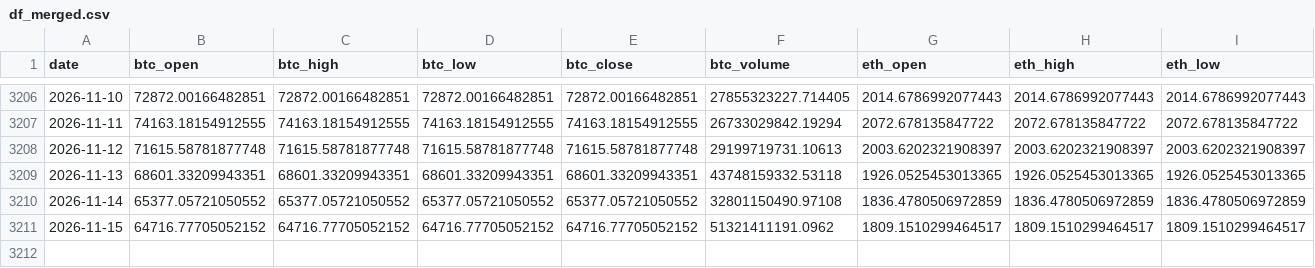
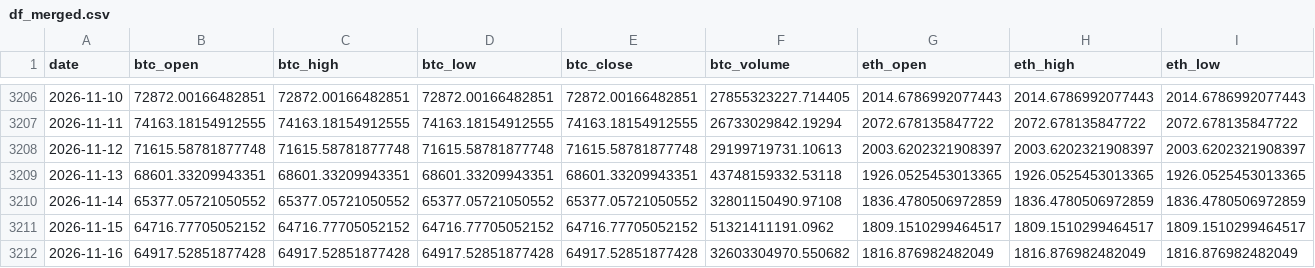
Before and after one commit to josean9/TFG_Crypto_DEF, a CSV file: data/csv/df_merged.csv, drawn as a sheet; only a part is shown, gaps mark what is left out; rows hold the shown columns only; the diff names each change by its address in the sheet, - before the commit and + after, or states it on an @@ line.

```diff
--- a/data/csv/df_merged.csv
+++ b/data/csv/df_merged.csv
+row 3212: 2026-11-16 | 64917.52851877428 | 64917.52851877428 | 64917.52851877428 | 64917.52851877428 | 32603304970.550682 | 1816.876982482049 | 1816.876982482049 | 1816.876982482049
```
Also changed, not shown: 1 other file.
